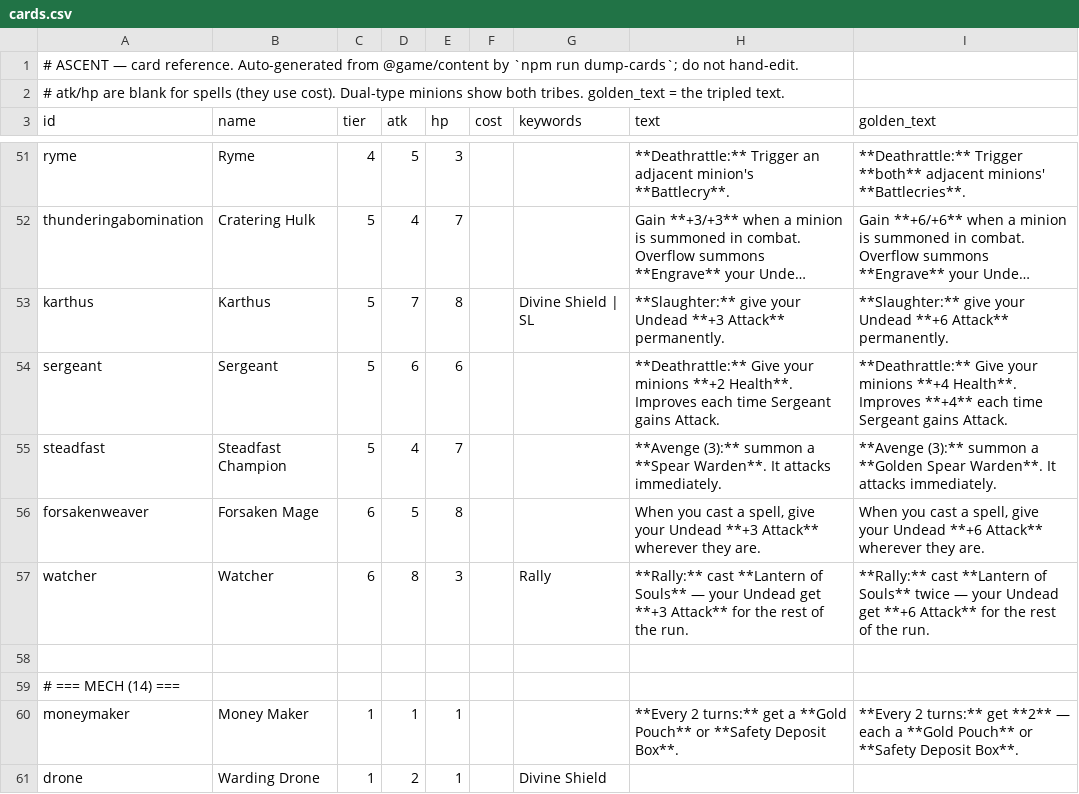
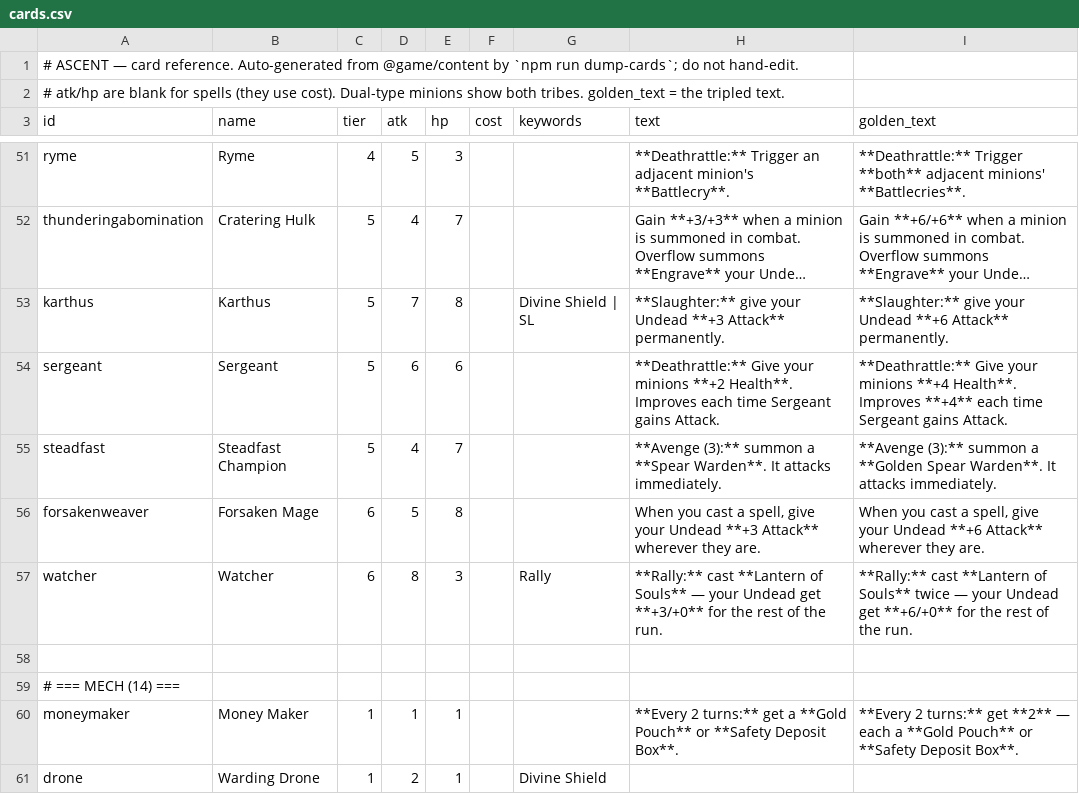
Before and after one commit to kcodea/ascent, a CSV file: docs/cards.csv, drawn as a sheet; only a part is shown, gaps mark what is left out; long unchanged cells end in ….

```diff
--- a/docs/cards.csv
+++ b/docs/cards.csv
@@ -56,3 +56,3 @@ steadfast,Steadfast Champion,5,4,7,,,**Avenge (3):** summon a **Spear Warden**.
 forsakenweaver,Forsaken Mage,6,5,8,,,"When you cast a spell, give your Undead **+3 Attack** wherever they are.","When you cast a spell, give your Undead **+6 Attack** wherever they are."
-watcher,Watcher,6,8,3,,Rally,**Rally:** cast **Lantern of Souls** — your Undead get **+3 Attack** for the rest of the run.,**Rally:** cast **Lantern of Souls** twice — your Undead get **+6 Attack** for the rest of the run.
+watcher,Watcher,6,8,3,,Rally,**Rally:** cast **Lantern of Souls** — your Undead get **+3/+0** for the rest of the run.,**Rally:** cast **Lantern of Souls** twice — your Undead get **+6/+0** for the rest of the run.
 
```
Also changed, not shown: 15 other files.
